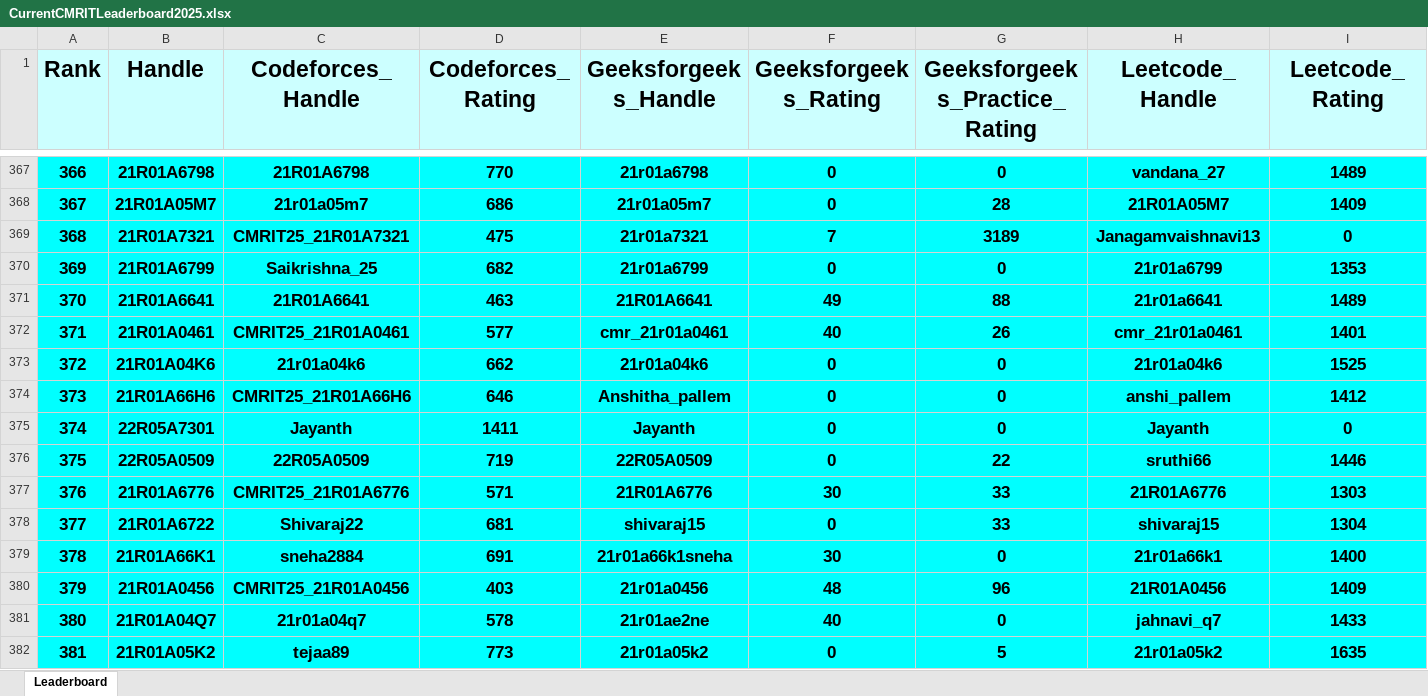
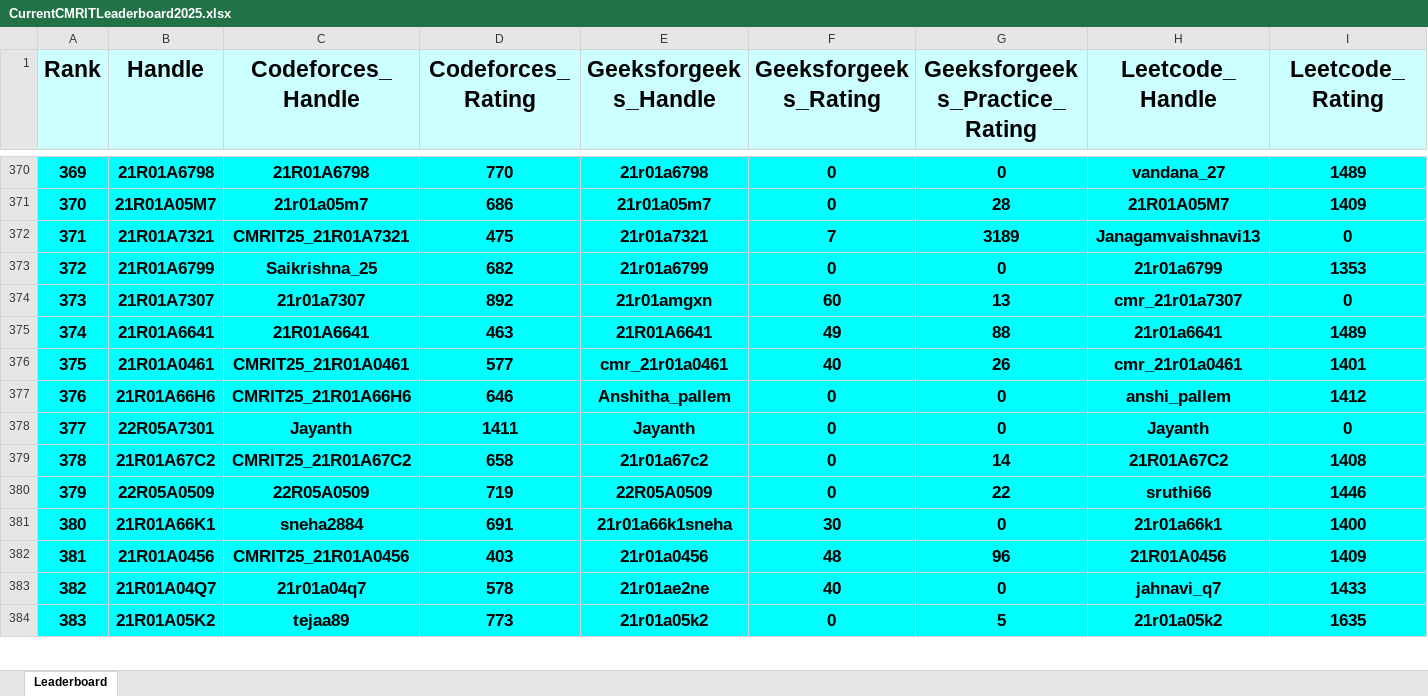
Before and after one commit to gabyah92/CMRIT2025Leaderboard, an Excel workbook: Leaderboards/CurrentCMRITLeaderboard2025.xlsx, sheet Leaderboard, drawn as a sheet; only a part is shown, gaps mark what is left out; values as stored, in another font and other column widths than the file's, no borders; removed rows and columns are numbered as before the commit, all else as after; rows hold the shown columns only; the diff covers the shown part only; the diff names each change by its address in the sheet, - before the commit and + after, or states it on an @@ line.

```diff
--- a/Leaderboards/CurrentCMRITLeaderboard2025.xlsx (sheet Leaderboard)
+++ b/Leaderboards/CurrentCMRITLeaderboard2025.xlsx (sheet Leaderboard)
@@ column A (Rank) renumbered between rows 3 and 765 @@
+row 374: 373 | 21R01A7307 | 21r01a7307 | 892 | 21r01amgxn | 60 | 13 | cmr_21r01a7307 | 0
-row 373: 372 | 21R01A04K6 | 21r01a04k6 | 662 | 21r01a04k6 | 0 | 0 | 21r01a04k6 | 1525
+row 379: 378 | 21R01A67C2 | CMRIT25_21R01A67C2 | 658 | 21r01a67c2 | 0 | 14 | 21R01A67C2 | 1408
-row 377: 376 | 21R01A6776 | CMRIT25_21R01A6776 | 571 | 21R01A6776 | 30 | 33 | 21R01A6776 | 1303
-row 378: 377 | 21R01A6722 | Shivaraj22 | 681 | shivaraj15 | 0 | 33 | shivaraj15 | 1304
```
Also changed, not shown: 47 added rows, 46 removed rows and 3 edited cells elsewhere in this sheet.
